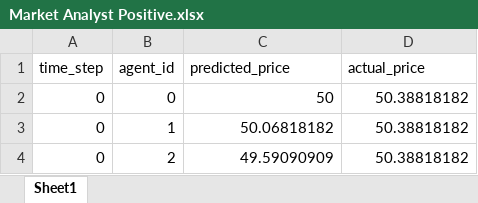
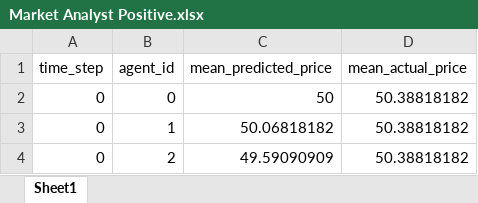
Before and after one commit to SidneyyN/FYP, an Excel workbook: gpt_agents-master/Linear Regression/Market Analyst Positive.xlsx, sheet Sheet1, drawn as a sheet; only a part is shown; values as stored, in another font and other column widths than the file's, no borders; the diff names each change by its address in the sheet, - before the commit and + after, or states it on an @@ line.

```diff
--- a/gpt_agents-master/Linear Regression/Market Analyst Positive.xlsx (sheet Sheet1)
+++ b/gpt_agents-master/Linear Regression/Market Analyst Positive.xlsx (sheet Sheet1)
-C1: predicted_price
+C1: mean_predicted_price
-D1: actual_price
+D1: mean_actual_price
```
Also changed, not shown: gpt_agents-master/Linear Regression/Aggressive Speculator Positive.xlsx, gpt_agents-master/Linear Regression/Balanced Decision-Maker Positive.xlsx, 8 other files.
